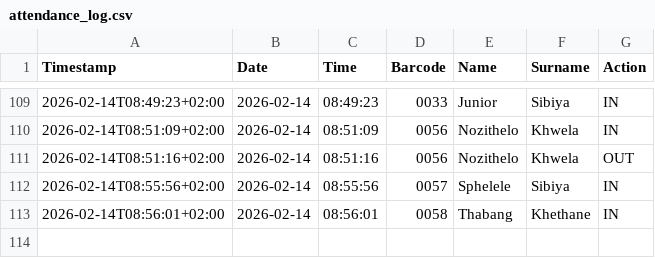
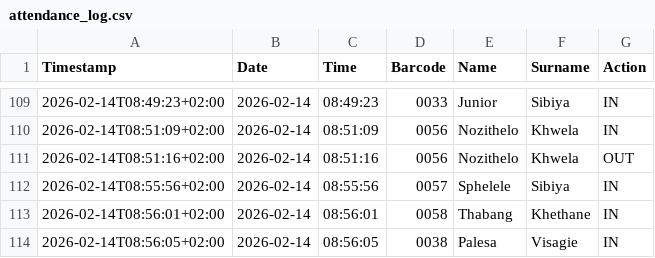
Before and after one commit to Thoko654/Attendance-Register-, a CSV file: data/attendance_log.csv, drawn as a sheet; only a part is shown, gaps mark what is left out; the diff names each change by its address in the sheet, - before the commit and + after, or states it on an @@ line.

Commit message:
Update data/attendance_log.csv

```diff
--- a/data/attendance_log.csv
+++ b/data/attendance_log.csv
+row 114: 2026-02-14T08:56:05+02:00 | 2026-02-14 | 08:56:05 | 0038 | Palesa | Visagie | IN
```
